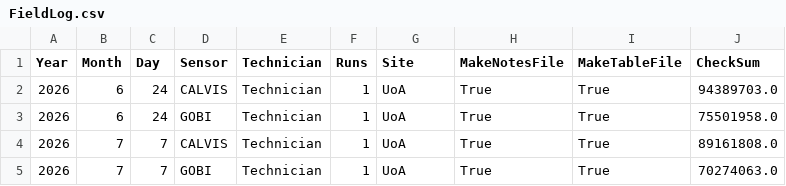
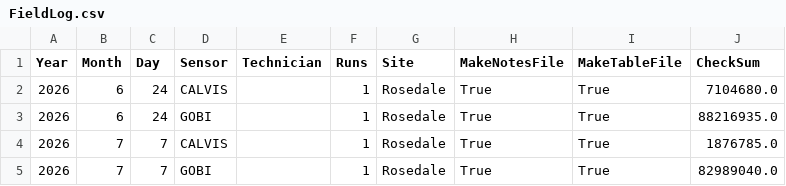
Before and after one commit to mattrendell/APPN_APEx, a CSV file: AU/2026_APEx/FieldLog.csv, drawn as a sheet.

Commit message:
Commit from python script /home/nvidia/APPN_APEx/ProjectBuilder.py.

```diff
--- a/AU/2026_APEx/FieldLog.csv
+++ b/AU/2026_APEx/FieldLog.csv
@@ -1,5 +1,5 @@
 Year,Month,Day,Sensor,Technician,Runs,Site,MakeNotesFile,MakeTableFile,CheckSum
-2026,6,24,CALVIS,Technician,1,UoA,True,True,94389703.0
-2026,6,24,GOBI,Technician,1,UoA,True,True,75501958.0
-2026,7,7,CALVIS,Technician,1,UoA,True,True,89161808.0
-2026,7,7,GOBI,Technician,1,UoA,True,True,70274063.0
+2026,6,24,CALVIS, ,1,Rosedale,True,True,7104680.0
+2026,6,24,GOBI, ,1,Rosedale,True,True,88216935.0
+2026,7,7,CALVIS, ,1,Rosedale,True,True,1876785.0
+2026,7,7,GOBI, ,1,Rosedale,True,True,82989040.0
```
Also changed, not shown: 7 other files.
